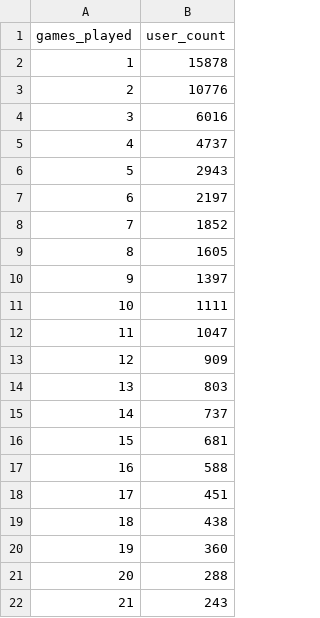
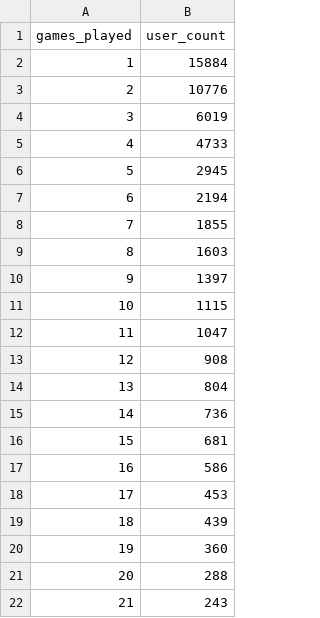
Before and after one commit to riyab-maker/tpd-games-dashboard, a CSV file: data/repeatability_data.csv, drawn as a sheet; only a part is shown.

```diff
--- a/data/repeatability_data.csv
+++ b/data/repeatability_data.csv
@@ -1,20 +1,20 @@
 games_played,user_count
-1,15878
+1,15884
 2,10776
-3,6016
-4,4737
-5,2943
-6,2197
-7,1852
-8,1605
+3,6019
+4,4733
+5,2945
+6,2194
+7,1855
+8,1603
 9,1397
-10,1111
+10,1115
 11,1047
-12,909
-13,803
-14,737
+12,908
+13,804
+14,736
 15,681
-16,588
-17,451
-18,438
+16,586
+17,453
+18,439
 19,360
```
Also changed, not shown: data/score_distribution_data.csv, data/time_series_data.csv, 4 other files.
